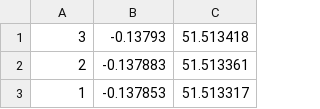
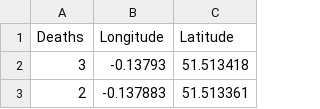
Before and after one commit to marissahalim/DataViz-Proj1, a CSV file: data/choleraDeathLocations.csv, drawn as a sheet; only a part is shown; the shorter side is filled out with more unchanged rows; the diff names each change by its address in the sheet, - before the commit and + after, or states it on an @@ line.

```diff
--- a/data/choleraDeathLocations.csv
+++ b/data/choleraDeathLocations.csv
+row 1: Deaths | Longitude | Latitude
```
Also changed, not shown: 5 other files.
